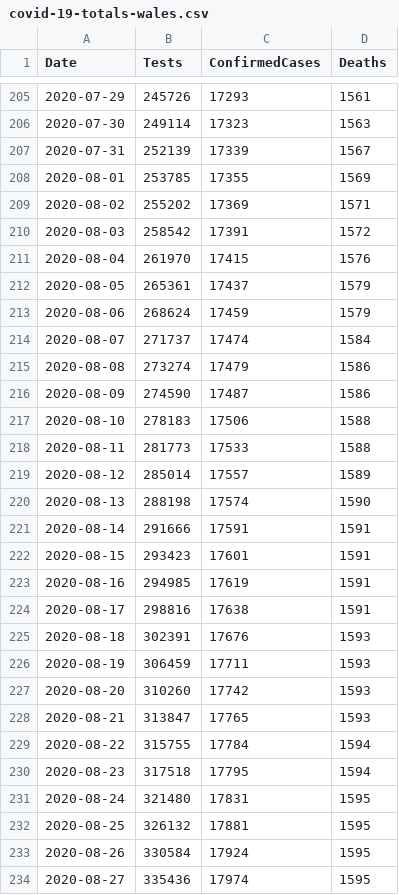
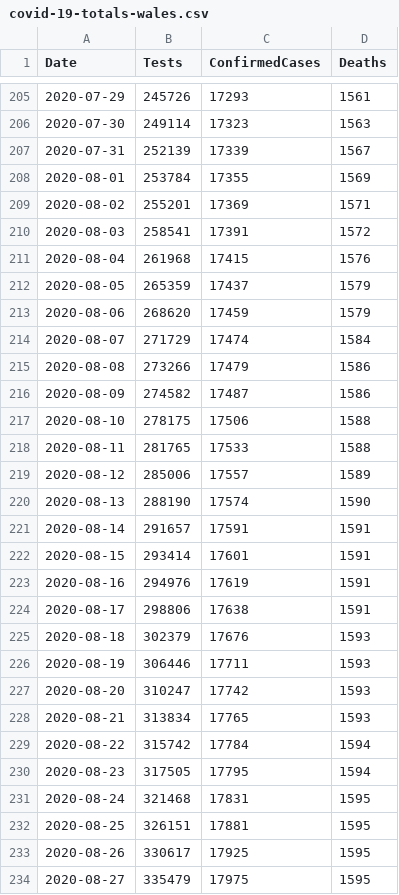
Before and after one commit to geeogi/covid-19-uk-data, a CSV file: data/covid-19-totals-wales.csv, drawn as a sheet; only a part is shown, gaps mark what is left out; the diff covers the shown part only.

```diff
--- a/data/covid-19-totals-wales.csv
+++ b/data/covid-19-totals-wales.csv
@@ -207,28 +207,28 @@ Date,Tests,ConfirmedCases,Deaths
 2020-07-31,252139,17339,1567
-2020-08-01,253785,17355,1569
-2020-08-02,255202,17369,1571
-2020-08-03,258542,17391,1572
-2020-08-04,261970,17415,1576
-2020-08-05,265361,17437,1579
-2020-08-06,268624,17459,1579
-2020-08-07,271737,17474,1584
-2020-08-08,273274,17479,1586
-2020-08-09,274590,17487,1586
-2020-08-10,278183,17506,1588
-2020-08-11,281773,17533,1588
-2020-08-12,285014,17557,1589
-2020-08-13,288198,17574,1590
-2020-08-14,291666,17591,1591
-2020-08-15,293423,17601,1591
-2020-08-16,294985,17619,1591
-2020-08-17,298816,17638,1591
-2020-08-18,302391,17676,1593
-2020-08-19,306459,17711,1593
-2020-08-20,310260,17742,1593
-2020-08-21,313847,17765,1593
-2020-08-22,315755,17784,1594
-2020-08-23,317518,17795,1594
-2020-08-24,321480,17831,1595
-2020-08-25,326132,17881,1595
-2020-08-26,330584,17924,1595
-2020-08-27,335436,17974,1595
+2020-08-01,253784,17355,1569
+2020-08-02,255201,17369,1571
+2020-08-03,258541,17391,1572
+2020-08-04,261968,17415,1576
+2020-08-05,265359,17437,1579
+2020-08-06,268620,17459,1579
+2020-08-07,271729,17474,1584
+2020-08-08,273266,17479,1586
+2020-08-09,274582,17487,1586
+2020-08-10,278175,17506,1588
+2020-08-11,281765,17533,1588
+2020-08-12,285006,17557,1589
+2020-08-13,288190,17574,1590
+2020-08-14,291657,17591,1591
+2020-08-15,293414,17601,1591
+2020-08-16,294976,17619,1591
+2020-08-17,298806,17638,1591
+2020-08-18,302379,17676,1593
+2020-08-19,306446,17711,1593
+2020-08-20,310247,17742,1593
+2020-08-21,313834,17765,1593
+2020-08-22,315742,17784,1594
+2020-08-23,317505,17795,1594
+2020-08-24,321468,17831,1595
+2020-08-25,326151,17881,1595
+2020-08-26,330617,17925,1595
+2020-08-27,335479,17975,1595
```
Also changed, not shown: 1 added row and 24 edited cells elsewhere in this file, data/covid-19-indicators-uk.csv, 2 other files.
